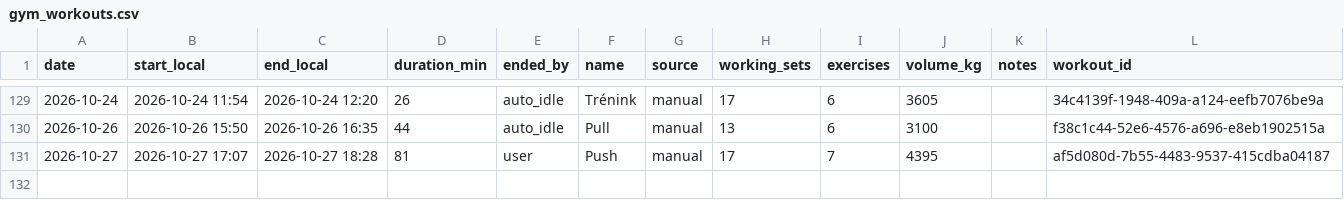
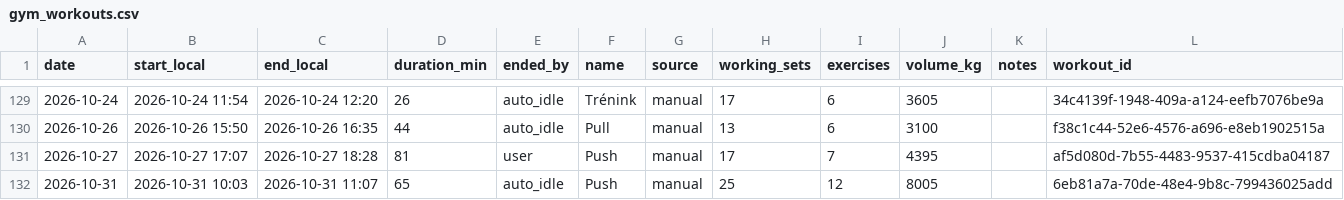
Before and after one commit to PavelJanosekk/RunningCoach, a CSV file: fitness-hub/gym_workouts.csv, drawn as a sheet; only a part is shown, gaps mark what is left out.

Commit message:
data: Fitness Hub export 2026-11-01
Changed: daily_metrics.csv, gym_sets.csv, gym_workouts.csv, nutrition_daily.csv, nutrition_items.csv, profile.md, targets_daily.csv, weeks.csv

```diff
--- a/fitness-hub/gym_workouts.csv
+++ b/fitness-hub/gym_workouts.csv
@@ -131 +131,2 @@ date,start_local,end_local,duration_min,ended_by,name,source,working_sets,exerci
 2026-10-27,2026-10-27 17:07,2026-10-27 18:28,81,user,Push,manual,17,7,4395,,af5d080d-7b55-4483-9537-415cdba04187
+2026-10-31,2026-10-31 10:03,2026-10-31 11:07,65,auto_idle,Push,manual,25,12,8005,,6eb81a7a-70de-48e4-9b8c-799436025add
```
Also changed, not shown: fitness-hub/daily_metrics.csv, fitness-hub/gym_sets.csv, 5 other files.
